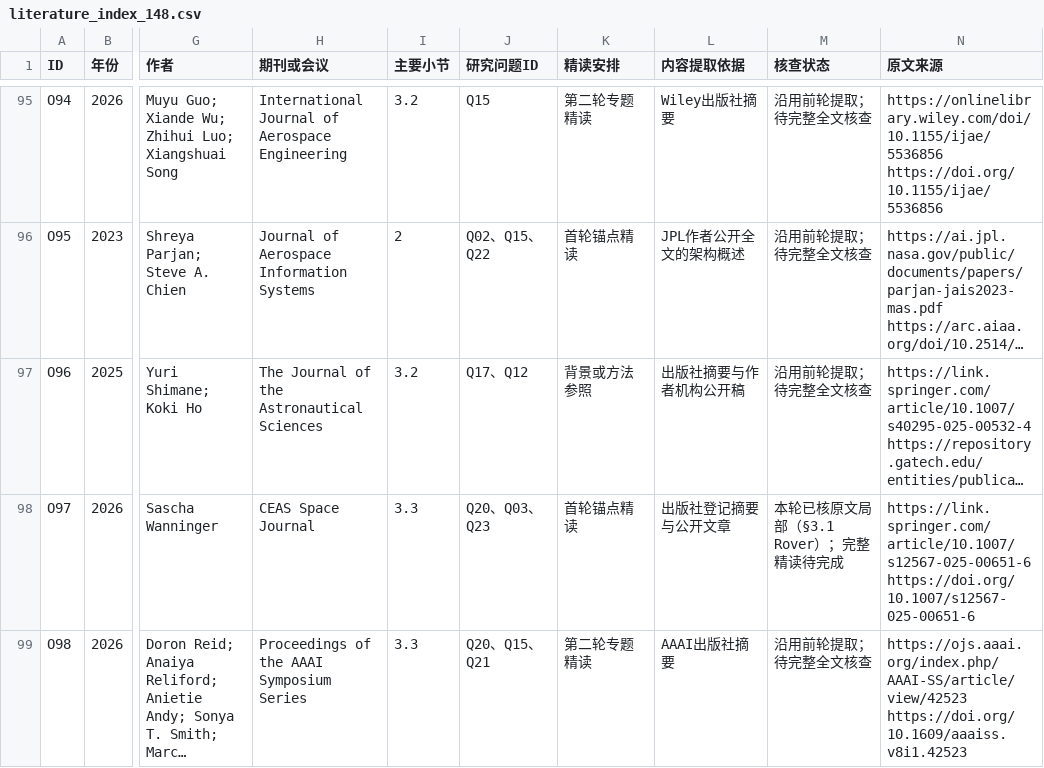
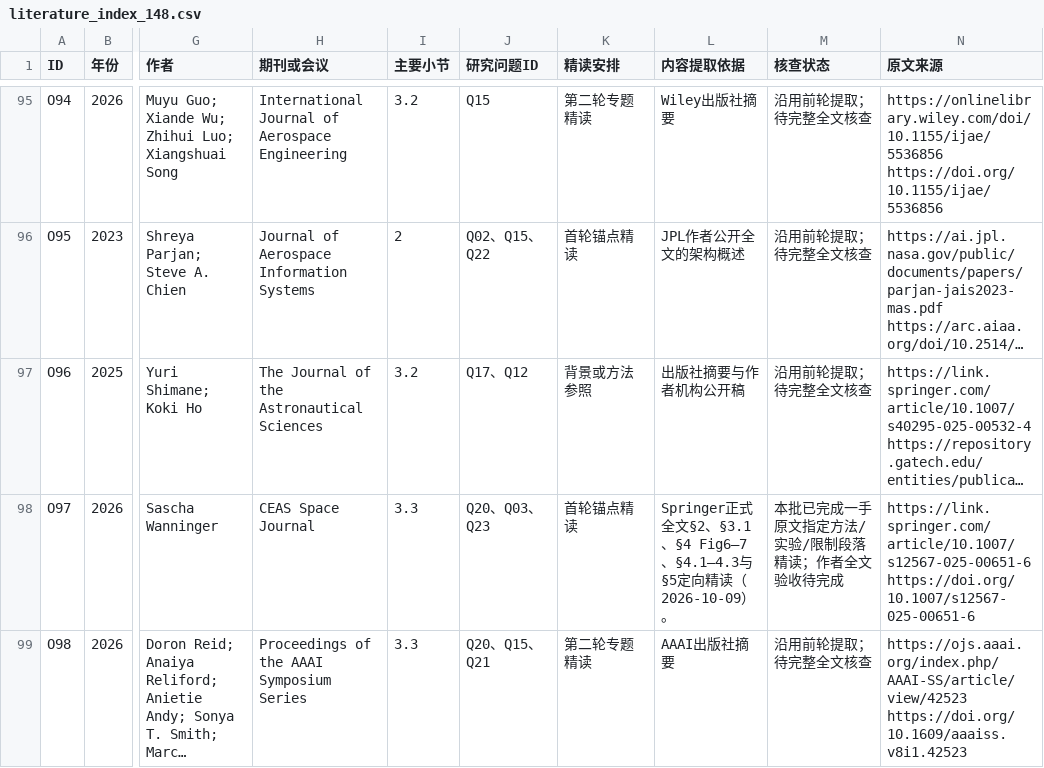
Before and after one commit to yyh46-design/satellite-constellation-review-writing, a CSV file: review_writing/literature/literature_index_148.csv, drawn as a sheet; only a part is shown, gaps mark what is left out; long unchanged cells end in …; the diff covers the shown part only; the diff names each change by its address in the sheet, - before the commit and + after, or states it on an @@ line.

Commit message:
reading: sync seven primary-source reviews to literature_index_148.csv

```diff
--- a/review_writing/literature/literature_index_148.csv
+++ b/review_writing/literature/literature_index_148.csv
-L98 (内容提取依据): 出版社登记摘要与公开文章
+L98 (内容提取依据): Springer正式全文§2、§3.1、§4 Fig6–7、§4.1–4.3与§5定向精读（2026-10-09）。
-M98 (核查状态): 本轮已核原文局部（§3.1 Rover）；完整精读待完成
+M98 (核查状态): 本批已完成一手原文指定方法/实验/限制段落精读；作者全文验收待完成
```
Also changed, not shown: 12 edited cells elsewhere in this file.
